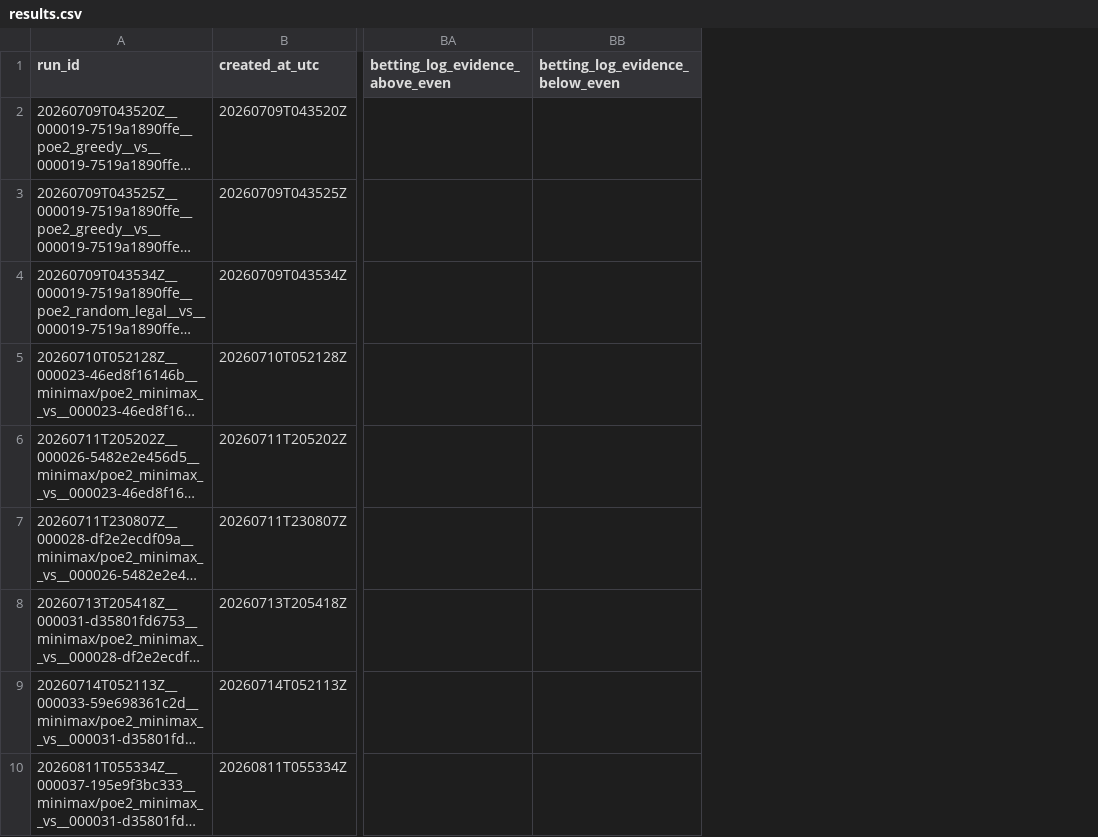
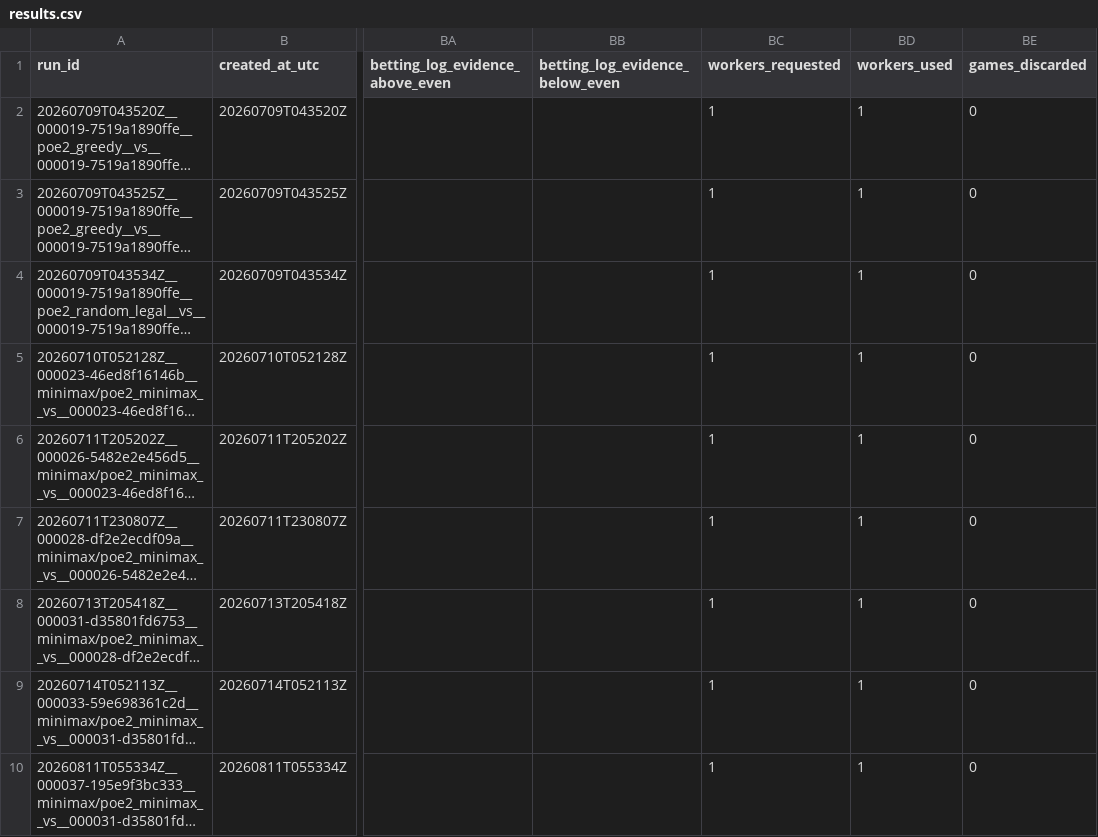
Before and after one commit to ziqizhang42/PoE2-engine, a CSV file: eval/results.csv, drawn as a sheet; only a part is shown, gaps mark what is left out; long unchanged cells end in …; the diff names each change by its address in the sheet, - before the commit and + after, or states it on an @@ line.

Commit message:
parallelize evaluation games

```diff
--- a/eval/results.csv
+++ b/eval/results.csv
+column BC (workers_requested), rows 2-10: all 1
+column BD (workers_used), rows 2-10: all 1
+column BE (games_discarded), rows 2-10: all 0
```
Also changed, not shown: 13 other files.
